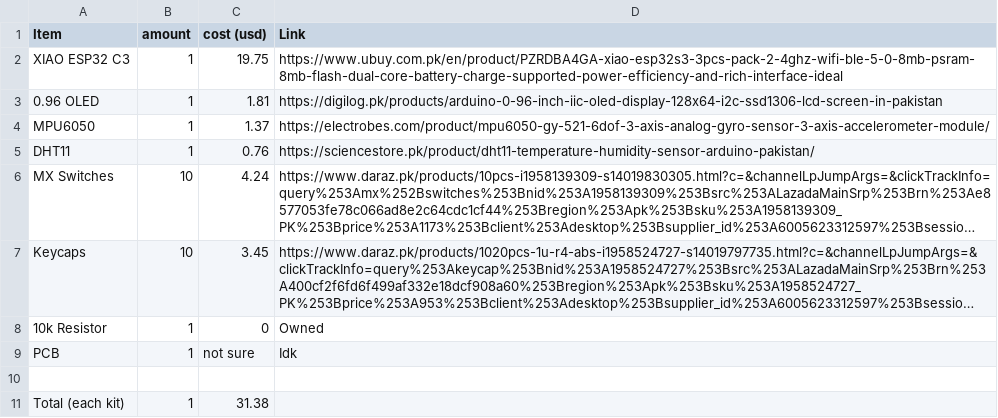
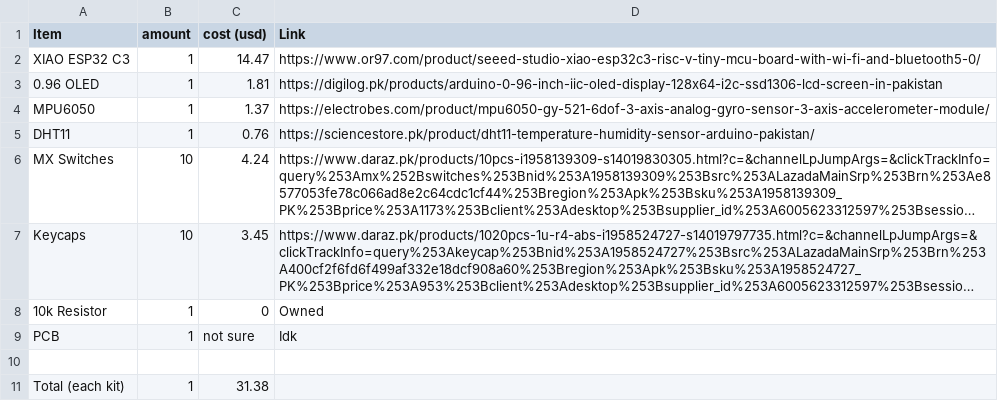
Before and after one commit to agentf2s/DaStarbieProject, a CSV file: BOM/BOM.csv, drawn as a sheet; long unchanged cells end in ….

Commit message:
Update BOM.csv

```diff
--- a/BOM/BOM.csv
+++ b/BOM/BOM.csv
@@ -1,3 +1,3 @@
 Item, amount, cost (usd), Link
-XIAO ESP32 C3, 1, 19.75, https://www.ubuy.com.pk/en/product/PZRDBA4GA-xiao-esp32s3-3pcs-pack-2-4ghz-wifi-ble-5-0-8mb-psram-8mb-flash-dual-core-battery-charge-supported-power-efficiency-and-rich-interface-ideal
+XIAO ESP32 C3, 1, 14.47, https://www.or97.com/product/seeed-studio-xiao-esp32c3-risc-v-tiny-mcu-board-with-wi-fi-and-bluetooth5-0/
 0.96 OLED, 1, 1.81, https://digilog.pk/products/arduino-0-96-inch-iic-oled-display-128x64-i2c-ssd1306-lcd-screen-in-pakistan
```
